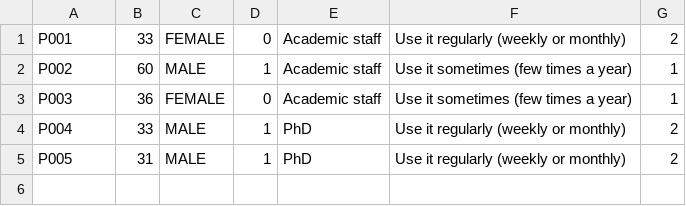
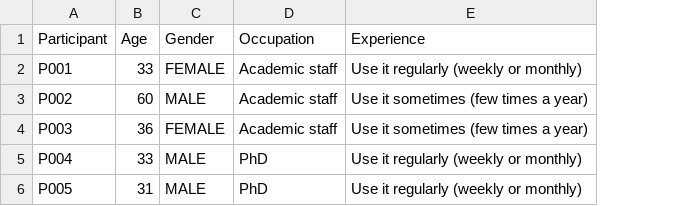
Before and after one commit to MajedElwardy/SSV360, a CSV file: Seated_viewing_ACR_SSV360/Participants_Information.csv, drawn as a sheet; removed rows and columns are numbered as before the commit, all else as after; the diff names each change by its address in the sheet, - before the commit and + after, or states it on an @@ line.

Commit message:
update participants_Info

```diff
--- a/Seated_viewing_ACR_SSV360/Participants_Information.csv
+++ b/Seated_viewing_ACR_SSV360/Participants_Information.csv
-column D, rows 1-5: 0 | 1 | 0 | 1 | 1
-column G, rows 1-5: 2 | 1 | 1 | 2 | 2
+row 1: Participant | Age | Gender | Occupation | Experience
```
